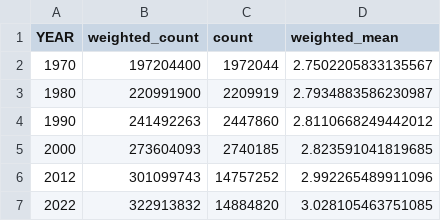
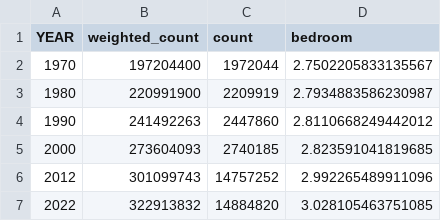
Before and after one commit to lorae/households-over-the-years, a CSV file: output/five-decade-tables/raw/bedroom_decade_overall.csv, drawn as a sheet.

```diff
--- a/output/five-decade-tables/raw/bedroom_decade_overall.csv
+++ b/output/five-decade-tables/raw/bedroom_decade_overall.csv
@@ -1,2 +1,2 @@
-YEAR,weighted_count,count,weighted_mean
+YEAR,weighted_count,count,bedroom
 1970,197204400,1972044,2.7502205833135567
```
Also changed, not shown: output/five-decade-tables/raw/cps_hhsize_decade_overall.csv, output/five-decade-tables/raw/hhsize_decade_overall.csv, 3 other files.
